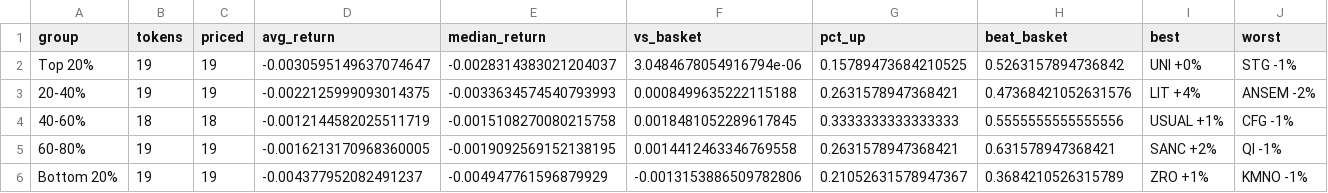
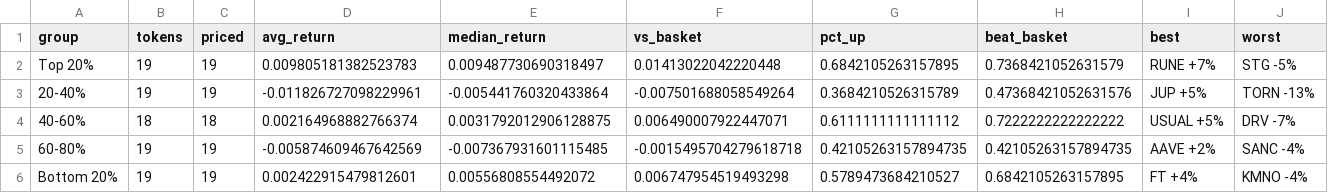
Before and after one commit to mattmolica/crypto-value-research, a CSV file: site/data/buckets-2026-11-16.csv, drawn as a sheet.

```diff
--- a/site/data/buckets-2026-11-16.csv
+++ b/site/data/buckets-2026-11-16.csv
@@ -1,6 +1,6 @@
 group,tokens,priced,avg_return,median_return,vs_basket,pct_up,beat_basket,best,worst
-Top 20%,19,19,-0.0030595149637074647,-0.0028314383021204037,3.0484678054916794e-06,0.15789473684210525,0.5263157894736842,UNI +0%,STG -1%
-20-40%,19,19,-0.0022125999093014375,-0.0033634574540793993,0.0008499635222115188,0.2631578947368421,0.47368421052631576,LIT +4%,ANSEM -2%
-40-60%,18,18,-0.0012144582025511719,-0.0015108270080215758,0.0018481052289617845,0.3333333333333333,0.5555555555555556,USUAL +1%,CFG -1%
-60-80%,19,19,-0.0016213170968360005,-0.0019092569152138195,0.0014412463346769558,0.2631578947368421,0.631578947368421,SANC +2%,QI -1%
-Bottom 20%,19,19,-0.004377952082491237,-0.004947761596879929,-0.0013153886509782806,0.21052631578947367,0.3684210526315789,ZRO +1%,KMNO -1%
+Top 20%,19,19,0.009805181382523783,0.009487730690318497,0.01413022042220448,0.6842105263157895,0.7368421052631579,RUNE +7%,STG -5%
+20-40%,19,19,-0.011826727098229961,-0.005441760320433864,-0.007501688058549264,0.3684210526315789,0.47368421052631576,JUP +5%,TORN -13%
+40-60%,18,18,0.002164968882766374,0.0031792012906128875,0.006490007922447071,0.6111111111111112,0.7222222222222222,USUAL +5%,DRV -7%
+60-80%,19,19,-0.005874609467642569,-0.007367931601115485,-0.0015495704279618718,0.42105263157894735,0.42105263157894735,AAVE +2%,SANC -4%
+Bottom 20%,19,19,0.002422915479812601,0.00556808554492072,0.006747954519493298,0.5789473684210527,0.6842105263157895,FT +4%,KMNO -4%
```
Also changed, not shown: site/data/buckets-2026-11-13.csv, site/data/labels-2026-11-16.csv, 6 other files.
